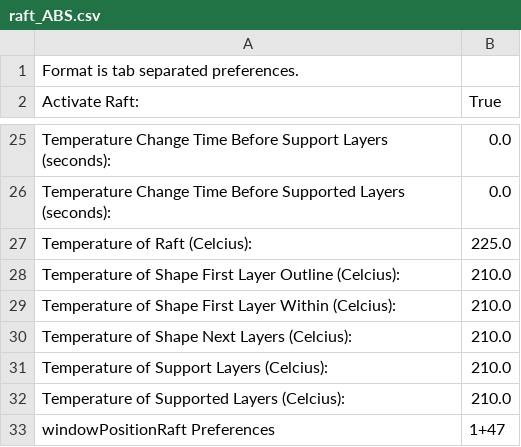
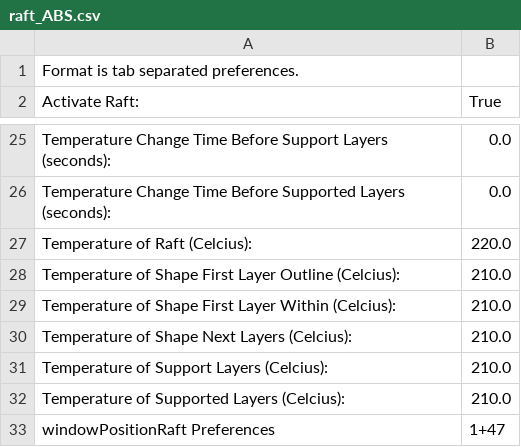
Before and after one commit to dormando/dotskeinforge, a CSV file: raft_ABS.csv, drawn as a sheet; only a part is shown, gaps mark what is left out.

```diff
--- a/raft_ABS.csv
+++ b/raft_ABS.csv
@@ -26,3 +26,3 @@ Temperature Change Time Before Support Layers (seconds):	0.0
 Temperature Change Time Before Supported Layers (seconds):	0.0
-Temperature of Raft (Celcius):	225.0
+Temperature of Raft (Celcius):	220.0
 Temperature of Shape First Layer Outline (Celcius):	210.0
```
Also changed, not shown: carve.csv, inset.csv, 1 other file.
